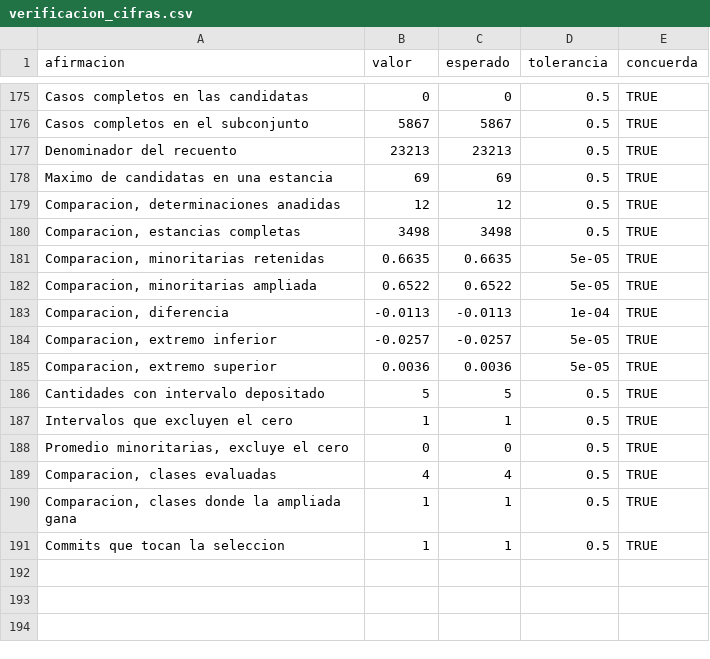
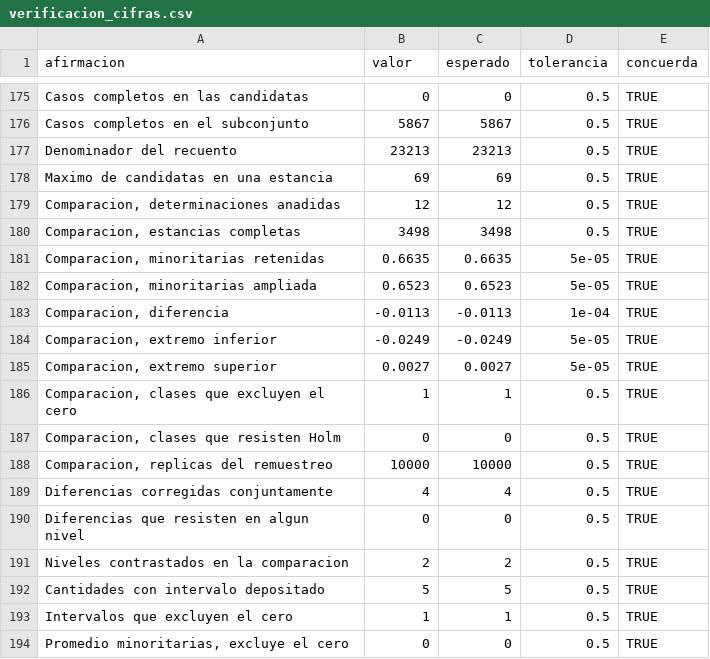
Before and after one commit to ljm234/icu-infection-source-conformal, a CSV file: outputs/fase20/verificacion_cifras.csv, drawn as a sheet; only a part is shown, gaps mark what is left out; the shorter side is filled out with more unchanged rows.

```diff
--- a/outputs/fase20/verificacion_cifras.csv
+++ b/outputs/fase20/verificacion_cifras.csv
@@ -181,6 +181,12 @@
 "Comparacion, minoritarias retenidas",0.6635,0.6635,5e-05,TRUE
-"Comparacion, minoritarias ampliada",0.6522,0.6522,5e-05,TRUE
+"Comparacion, minoritarias ampliada",0.6523,0.6523,5e-05,TRUE
 "Comparacion, diferencia",-0.0113,-0.0113,1e-04,TRUE
-"Comparacion, extremo inferior",-0.0257,-0.0257,5e-05,TRUE
-"Comparacion, extremo superior",0.0036,0.0036,5e-05,TRUE
+"Comparacion, extremo inferior",-0.0249,-0.0249,5e-05,TRUE
+"Comparacion, extremo superior",0.0027,0.0027,5e-05,TRUE
+"Comparacion, clases que excluyen el cero",1,1,0.5,TRUE
+"Comparacion, clases que resisten Holm",0,0,0.5,TRUE
+"Comparacion, replicas del remuestreo",10000,10000,0.5,TRUE
+"Diferencias corregidas conjuntamente",4,4,0.5,TRUE
+"Diferencias que resisten en algun nivel",0,0,0.5,TRUE
+"Niveles contrastados en la comparacion",2,2,0.5,TRUE
 "Cantidades con intervalo depositado",5,5,0.5,TRUE
```
Also changed, not shown: outputs/fase32/comparacion_resumen.csv, outputs/fase32/intervalo_diferencia.csv, 9 other files.
